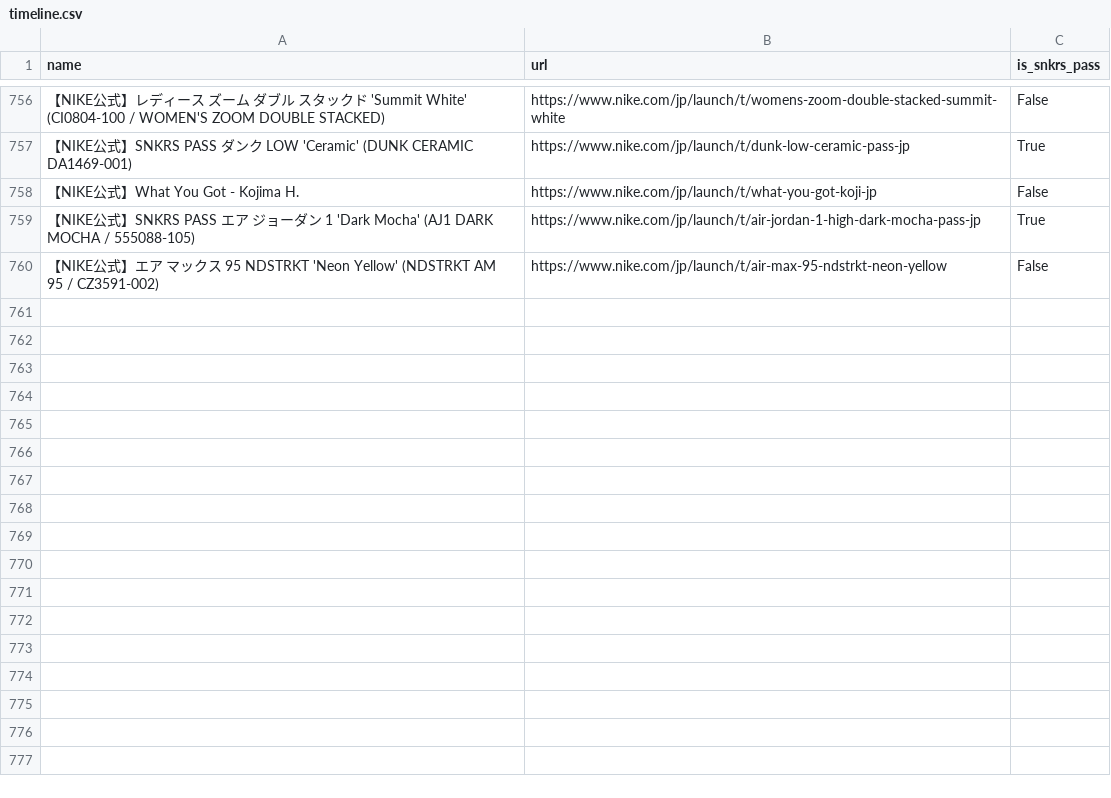
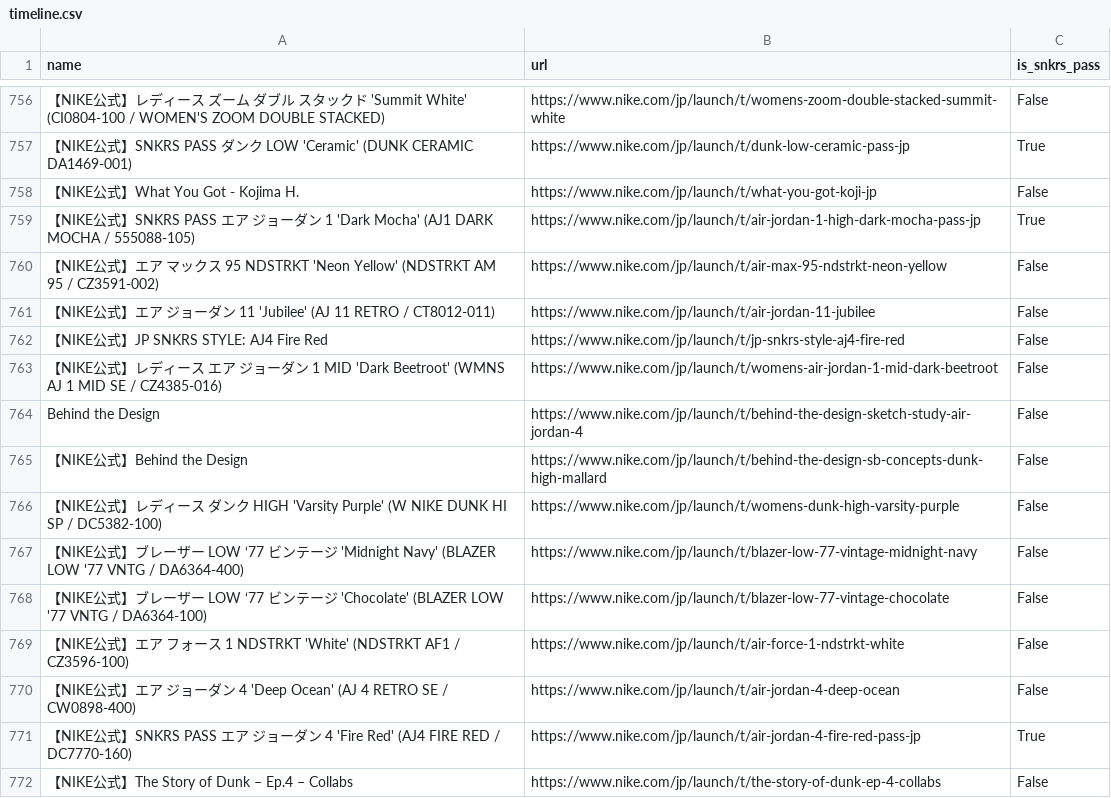
Before and after one commit to shimech/snkrs-news-bot, a CSV file: database/timeline.csv, drawn as a sheet; only a part is shown, gaps mark what is left out; the diff names each change by its address in the sheet, - before the commit and + after, or states it on an @@ line.

```diff
--- a/database/timeline.csv
+++ b/database/timeline.csv
+row 761: 【NIKE公式】エア ジョーダン 11 'Jubilee' (AJ 11 RETRO / CT8012-011) | https://www.nike.com/jp/launch/t/air-jordan-11-jubilee | False
+row 762: 【NIKE公式】JP SNKRS STYLE: AJ4 Fire Red | https://www.nike.com/jp/launch/t/jp-snkrs-style-aj4-fire-red | False
+row 763: 【NIKE公式】レディース エア ジョーダン 1 MID 'Dark Beetroot' (WMNS AJ 1 MID SE / CZ4385-016) | https://www.nike.com/jp/launch/t/womens-air-jordan-1-mid-dark-beetroot | False
+row 764: Behind the Design | https://www.nike.com/jp/launch/t/behind-the-design-sketch-study-air-jordan-4 | False
+row 765: 【NIKE公式】Behind the Design | https://www.nike.com/jp/launch/t/behind-the-design-sb-concepts-dunk-high-mallard | False
+row 766: 【NIKE公式】レディース ダンク HIGH 'Varsity Purple' (W NIKE DUNK HI SP / DC5382-100) | https://www.nike.com/jp/launch/t/womens-dunk-high-varsity-purple | False
+row 767: 【NIKE公式】ブレーザー LOW ‘77 ビンテージ 'Midnight Navy' (BLAZER LOW '77 VNTG / DA6364-400) | https://www.nike.com/jp/launch/t/blazer-low-77-vintage-midnight-navy | False
+row 768: 【NIKE公式】ブレーザー LOW ‘77 ビンテージ 'Chocolate' (BLAZER LOW '77 VNTG / DA6364-100) | https://www.nike.com/jp/launch/t/blazer-low-77-vintage-chocolate | False
+row 769: 【NIKE公式】エア フォース 1 NDSTRKT 'White' (NDSTRKT AF1 / CZ3596-100) | https://www.nike.com/jp/launch/t/air-force-1-ndstrkt-white | False
+row 770: 【NIKE公式】エア ジョーダン 4 'Deep Ocean' (AJ 4 RETRO SE / CW0898-400) | https://www.nike.com/jp/launch/t/air-jordan-4-deep-ocean | False
+row 771: 【NIKE公式】SNKRS PASS エア ジョーダン 4 'Fire Red' (AJ4 FIRE RED / DC7770-160) | https://www.nike.com/jp/launch/t/air-jordan-4-fire-red-pass-jp | True
+row 772: 【NIKE公式】The Story of Dunk – Ep.4 – Collabs | https://www.nike.com/jp/launch/t/the-story-of-dunk-ep-4-collabs | False
```
Also changed, not shown: database/stock.csv.
